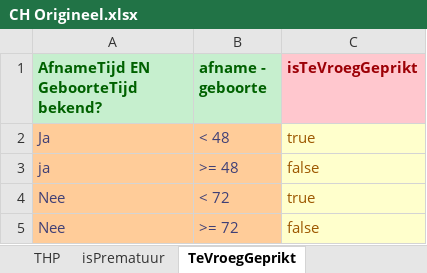
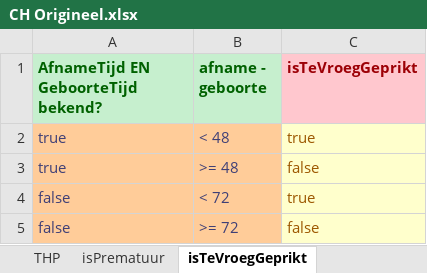
Before and after one commit to hanjoosten/KOGITO-8362, an Excel workbook: src/main/resources/nhs-dmn/OriginelenVoorBusiness/CH Origineel.xlsx, sheet isTeVroegGeprikt, drawn as a sheet; values as stored, in another font and other column widths than the file's, no borders; the diff names each change by its address in the sheet, - before the commit and + after, or states it on an @@ line.

```diff
--- a/src/main/resources/nhs-dmn/OriginelenVoorBusiness/CH Origineel.xlsx (sheet isTeVroegGeprikt)
+++ b/src/main/resources/nhs-dmn/OriginelenVoorBusiness/CH Origineel.xlsx (sheet isTeVroegGeprikt)
-sheet tab: TeVroegGeprikt
+sheet tab: isTeVroegGeprikt
-A2: Ja
+A2: true
-A3: ja
+A3: true
-A4:A5: Nee
+A4:A5: false
```
Also changed, not shown: sheet MeetResultaat, sheet Lijstjes, other sheet tabs, hidden cells, src/main/resources/nhs-dmn/CHgestript.xlsx, 1 other file.
